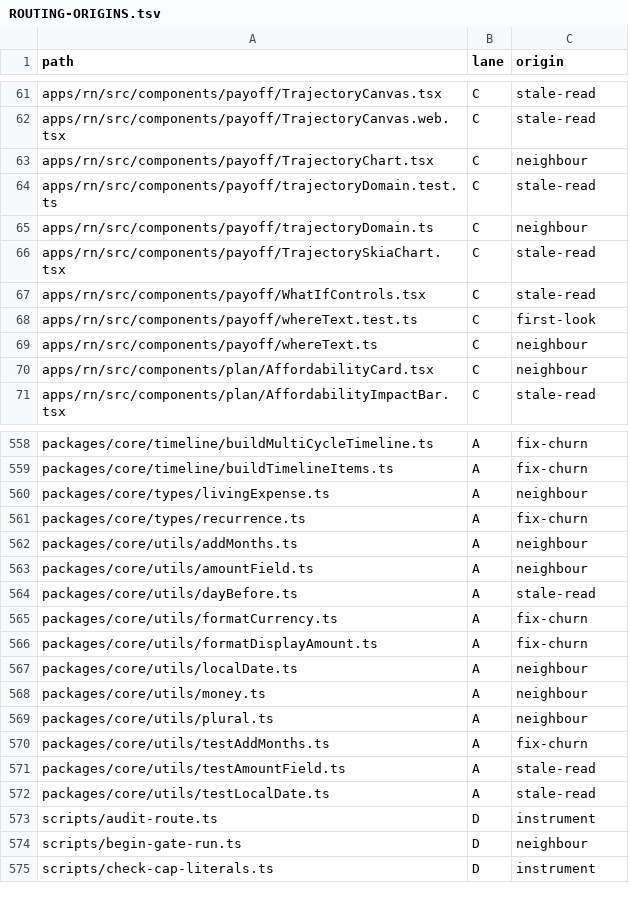
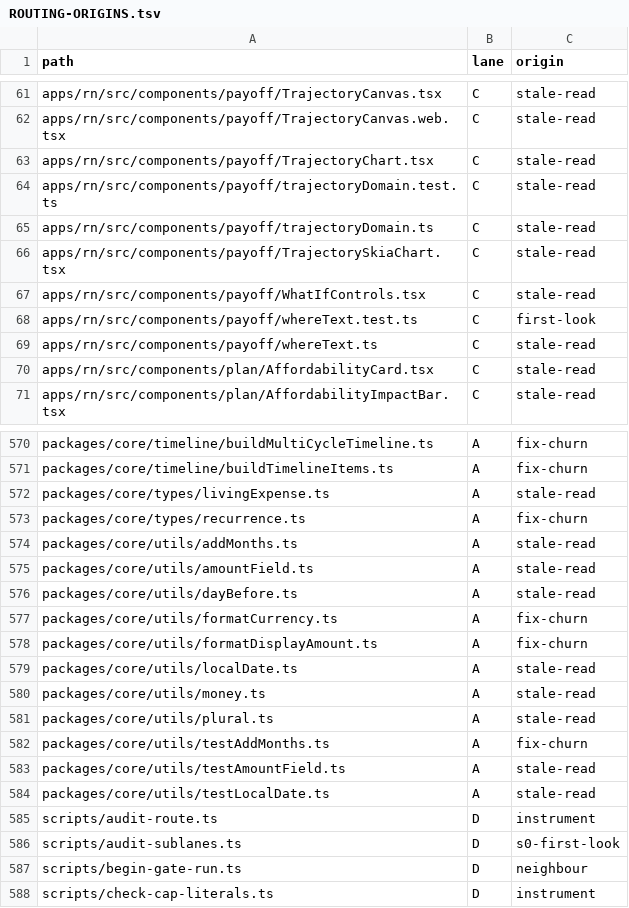
Before and after one commit to jsnyde03/debt-app-v1, a TSV file: docs/audits/2026-08-31-s1-money-pass6/ROUTING-ORIGINS.tsv, drawn as a sheet; only a part is shown, gaps mark what is left out; the diff covers the shown part only.

```diff
--- a/docs/audits/2026-08-31-s1-money-pass6/ROUTING-ORIGINS.tsv
+++ b/docs/audits/2026-08-31-s1-money-pass6/ROUTING-ORIGINS.tsv
@@ -62,5 +62,5 @@ apps/rn/src/components/payoff/TrajectoryCanvas.tsx	C	stale-read
 apps/rn/src/components/payoff/TrajectoryCanvas.web.tsx	C	stale-read
-apps/rn/src/components/payoff/TrajectoryChart.tsx	C	neighbour
+apps/rn/src/components/payoff/TrajectoryChart.tsx	C	stale-read
 apps/rn/src/components/payoff/trajectoryDomain.test.ts	C	stale-read
-apps/rn/src/components/payoff/trajectoryDomain.ts	C	neighbour
+apps/rn/src/components/payoff/trajectoryDomain.ts	C	stale-read
 apps/rn/src/components/payoff/TrajectorySkiaChart.tsx	C	stale-read
@@ -68,4 +68,4 @@ apps/rn/src/components/payoff/WhatIfControls.tsx	C	stale-read
 apps/rn/src/components/payoff/whereText.test.ts	C	first-look
-apps/rn/src/components/payoff/whereText.ts	C	neighbour
-apps/rn/src/components/plan/AffordabilityCard.tsx	C	neighbour
+apps/rn/src/components/payoff/whereText.ts	C	stale-read
+apps/rn/src/components/plan/AffordabilityCard.tsx	C	stale-read
 apps/rn/src/components/plan/AffordabilityImpactBar.tsx	C	stale-read
@@ -559,6 +571,6 @@ packages/core/timeline/buildMultiCycleTimeline.ts	A	fix-churn
 packages/core/timeline/buildTimelineItems.ts	A	fix-churn
-packages/core/types/livingExpense.ts	A	neighbour
+packages/core/types/livingExpense.ts	A	stale-read
 packages/core/types/recurrence.ts	A	fix-churn
-packages/core/utils/addMonths.ts	A	neighbour
-packages/core/utils/amountField.ts	A	neighbour
+packages/core/utils/addMonths.ts	A	stale-read
+packages/core/utils/amountField.ts	A	stale-read
 packages/core/utils/dayBefore.ts	A	stale-read
@@ -566,5 +578,5 @@ packages/core/utils/formatCurrency.ts	A	fix-churn
 packages/core/utils/formatDisplayAmount.ts	A	fix-churn
-packages/core/utils/localDate.ts	A	neighbour
-packages/core/utils/money.ts	A	neighbour
-packages/core/utils/plural.ts	A	neighbour
+packages/core/utils/localDate.ts	A	stale-read
+packages/core/utils/money.ts	A	stale-read
+packages/core/utils/plural.ts	A	stale-read
 packages/core/utils/testAddMonths.ts	A	fix-churn
@@ -573,2 +585,3 @@ packages/core/utils/testLocalDate.ts	A	stale-read
 scripts/audit-route.ts	D	instrument
+scripts/audit-sublanes.ts	D	s0-first-look
 scripts/begin-gate-run.ts	D	neighbour
```
Also changed, not shown: 14 added rows and 36 edited cells elsewhere in this file, 24 other files.
